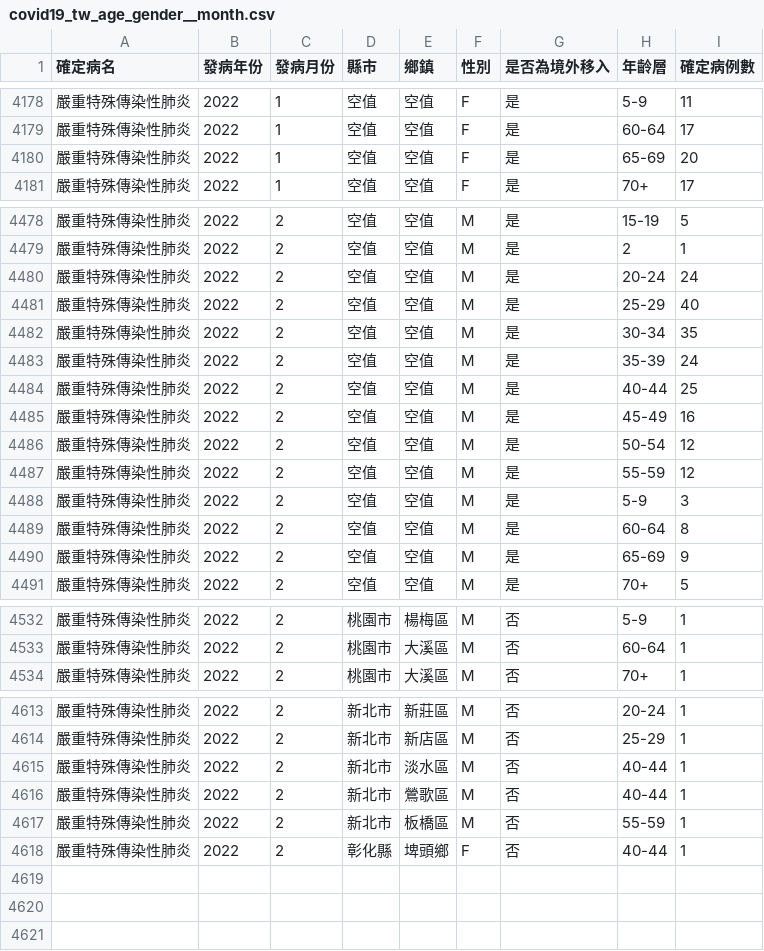
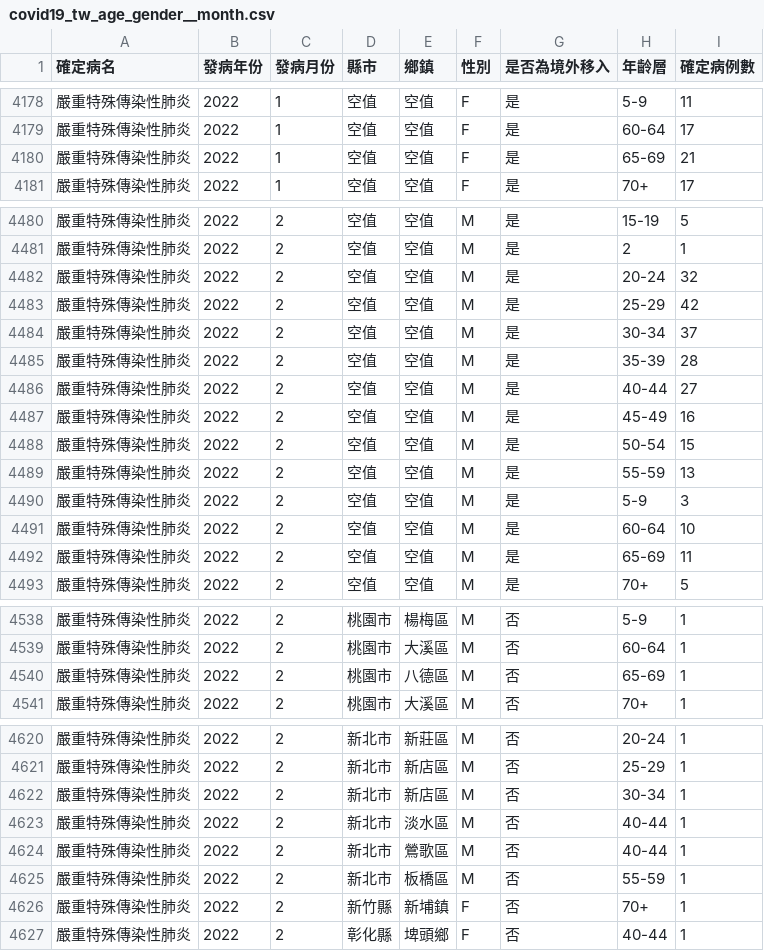
Before and after one commit to jf0510/nidss.cdc.gov.tw, a CSV file: data/covid19_tw_age_gender__month.csv, drawn as a sheet; only a part is shown, gaps mark what is left out; the diff covers the shown part only.

```diff
--- a/data/covid19_tw_age_gender__month.csv
+++ b/data/covid19_tw_age_gender__month.csv
@@ -4179,3 +4179,3 @@
 嚴重特殊傳染性肺炎,2022,1,空值,空值,F,是,60-64,17
-嚴重特殊傳染性肺炎,2022,1,空值,空值,F,是,65-69,20
+嚴重特殊傳染性肺炎,2022,1,空值,空值,F,是,65-69,21
 嚴重特殊傳染性肺炎,2022,1,空值,空值,F,是,70+,17
@@ -4479,13 +4481,13 @@
 嚴重特殊傳染性肺炎,2022,2,空值,空值,M,是,2,1
-嚴重特殊傳染性肺炎,2022,2,空值,空值,M,是,20-24,24
-嚴重特殊傳染性肺炎,2022,2,空值,空值,M,是,25-29,40
-嚴重特殊傳染性肺炎,2022,2,空值,空值,M,是,30-34,35
-嚴重特殊傳染性肺炎,2022,2,空值,空值,M,是,35-39,24
-嚴重特殊傳染性肺炎,2022,2,空值,空值,M,是,40-44,25
+嚴重特殊傳染性肺炎,2022,2,空值,空值,M,是,20-24,32
+嚴重特殊傳染性肺炎,2022,2,空值,空值,M,是,25-29,42
+嚴重特殊傳染性肺炎,2022,2,空值,空值,M,是,30-34,37
+嚴重特殊傳染性肺炎,2022,2,空值,空值,M,是,35-39,28
+嚴重特殊傳染性肺炎,2022,2,空值,空值,M,是,40-44,27
 嚴重特殊傳染性肺炎,2022,2,空值,空值,M,是,45-49,16
-嚴重特殊傳染性肺炎,2022,2,空值,空值,M,是,50-54,12
-嚴重特殊傳染性肺炎,2022,2,空值,空值,M,是,55-59,12
+嚴重特殊傳染性肺炎,2022,2,空值,空值,M,是,50-54,15
+嚴重特殊傳染性肺炎,2022,2,空值,空值,M,是,55-59,13
 嚴重特殊傳染性肺炎,2022,2,空值,空值,M,是,5-9,3
-嚴重特殊傳染性肺炎,2022,2,空值,空值,M,是,60-64,8
-嚴重特殊傳染性肺炎,2022,2,空值,空值,M,是,65-69,9
+嚴重特殊傳染性肺炎,2022,2,空值,空值,M,是,60-64,10
+嚴重特殊傳染性肺炎,2022,2,空值,空值,M,是,65-69,11
 嚴重特殊傳染性肺炎,2022,2,空值,空值,M,是,70+,5
@@ -4533,2 +4539,3 @@
 嚴重特殊傳染性肺炎,2022,2,桃園市,大溪區,M,否,60-64,1
+嚴重特殊傳染性肺炎,2022,2,桃園市,八德區,M,否,65-69,1
 嚴重特殊傳染性肺炎,2022,2,桃園市,大溪區,M,否,70+,1
@@ -4614,2 +4621,3 @@
 嚴重特殊傳染性肺炎,2022,2,新北市,新店區,M,否,25-29,1
+嚴重特殊傳染性肺炎,2022,2,新北市,新店區,M,否,30-34,1
 嚴重特殊傳染性肺炎,2022,2,新北市,淡水區,M,否,40-44,1
@@ -4617,2 +4625,3 @@
 嚴重特殊傳染性肺炎,2022,2,新北市,板橋區,M,否,55-59,1
+嚴重特殊傳染性肺炎,2022,2,新竹縣,新埔鎮,F,否,70+,1
 嚴重特殊傳染性肺炎,2022,2,彰化縣,埤頭鄉,F,否,40-44,1
```
Also changed, not shown: 6 added rows and 9 edited cells elsewhere in this file, 1 other file.
